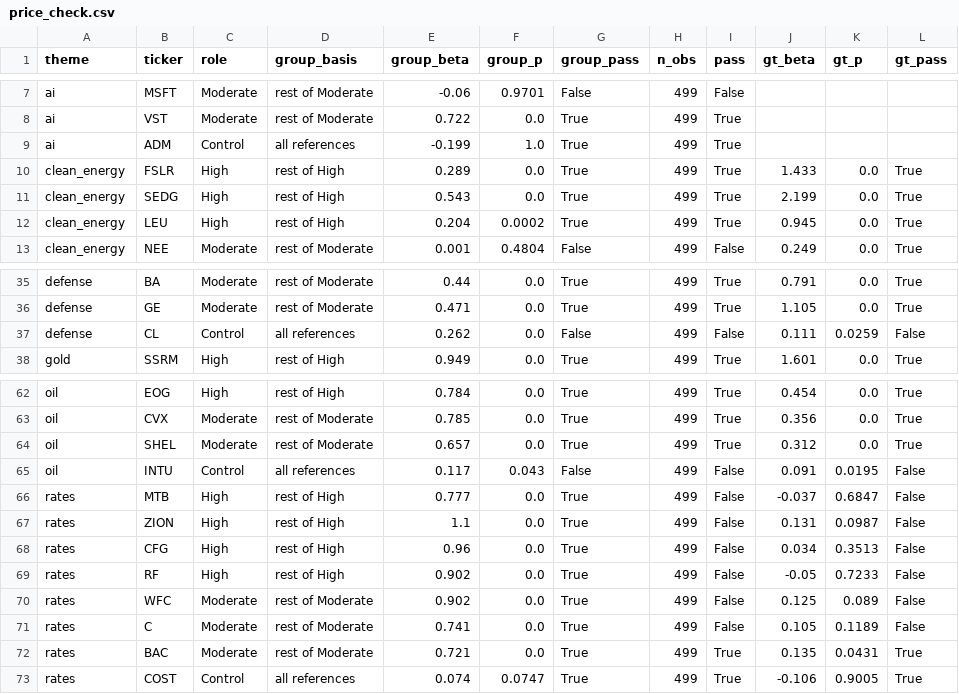
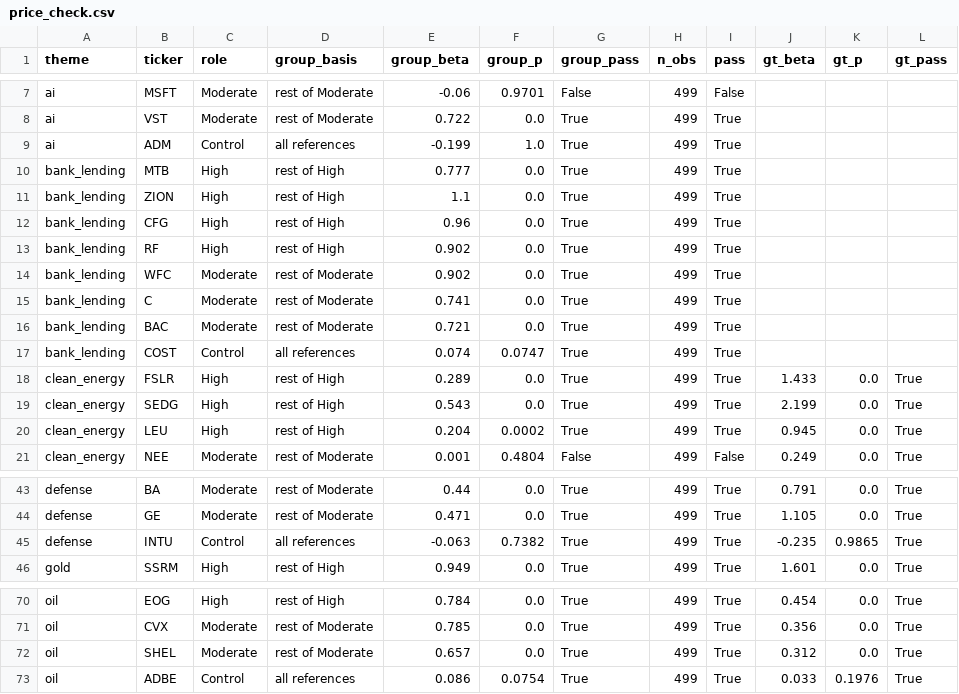
Before and after one commit to TeagSloan/portfolio_risk_exposure, a CSV file: results/price_check.csv, drawn as a sheet; only a part is shown, gaps mark what is left out; the diff covers the shown part only.

```diff
--- a/results/price_check.csv
+++ b/results/price_check.csv
@@ -9,2 +9,10 @@ ai,VST,Moderate,rest of Moderate,0.722,0.0,True,499,True,,,
 ai,ADM,Control,all references,-0.199,1.0,True,499,True,,,
+bank_lending,MTB,High,rest of High,0.777,0.0,True,499,True,,,
+bank_lending,ZION,High,rest of High,1.1,0.0,True,499,True,,,
+bank_lending,CFG,High,rest of High,0.96,0.0,True,499,True,,,
+bank_lending,RF,High,rest of High,0.902,0.0,True,499,True,,,
+bank_lending,WFC,Moderate,rest of Moderate,0.902,0.0,True,499,True,,,
+bank_lending,C,Moderate,rest of Moderate,0.741,0.0,True,499,True,,,
+bank_lending,BAC,Moderate,rest of Moderate,0.721,0.0,True,499,True,,,
+bank_lending,COST,Control,all references,0.074,0.0747,True,499,True,,,
 clean_energy,FSLR,High,rest of High,0.289,0.0,True,499,True,1.433,0.0,True
@@ -36,3 +44,3 @@ defense,BA,Moderate,rest of Moderate,0.44,0.0,True,499,True,0.791,0.0,True
 defense,GE,Moderate,rest of Moderate,0.471,0.0,True,499,True,1.105,0.0,True
-defense,CL,Control,all references,0.262,0.0,False,499,False,0.111,0.0259,False
+defense,INTU,Control,all references,-0.063,0.7382,True,499,True,-0.235,0.9865,True
 gold,SSRM,High,rest of High,0.949,0.0,True,499,True,1.601,0.0,True
@@ -64,10 +72,2 @@ oil,CVX,Moderate,rest of Moderate,0.785,0.0,True,499,True,0.356,0.0,True
 oil,SHEL,Moderate,rest of Moderate,0.657,0.0,True,499,True,0.312,0.0,True
-oil,INTU,Control,all references,0.117,0.043,False,499,False,0.091,0.0195,False
-rates,MTB,High,rest of High,0.777,0.0,True,499,False,-0.037,0.6847,False
-rates,ZION,High,rest of High,1.1,0.0,True,499,False,0.131,0.0987,False
-rates,CFG,High,rest of High,0.96,0.0,True,499,False,0.034,0.3513,False
-rates,RF,High,rest of High,0.902,0.0,True,499,False,-0.05,0.7233,False
-rates,WFC,Moderate,rest of Moderate,0.902,0.0,True,499,False,0.125,0.089,False
-rates,C,Moderate,rest of Moderate,0.741,0.0,True,499,False,0.105,0.1189,False
-rates,BAC,Moderate,rest of Moderate,0.721,0.0,True,499,True,0.135,0.0431,True
-rates,COST,Control,all references,0.074,0.0747,True,499,True,-0.106,0.9005,True
+oil,ADBE,Control,all references,0.086,0.0754,True,499,True,0.033,0.1976,True
```
Also changed, not shown: 15 edited cells elsewhere in this file, 15 other files.
